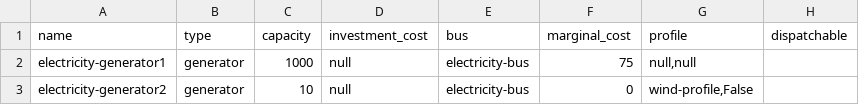
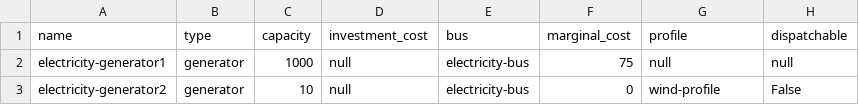
Before and after one commit to oemof/oemof-examples, a CSV file: examples/oemof_0.2/datapackage-reader/facades/generator/datapackage/data/elements/generator.csv, drawn as a sheet.

Commit message:
Fix generator examples

```diff
--- a/examples/oemof_0.2/datapackage-reader/facades/generator/datapackage/data/elements/generator.csv
+++ b/examples/oemof_0.2/datapackage-reader/facades/generator/datapackage/data/elements/generator.csv
@@ -1,3 +1,3 @@
 name;type;capacity;investment_cost;bus;marginal_cost;profile;dispatchable
-electricity-generator1;generator;1000;null;electricity-bus;75;null,null
-electricity-generator2;generator;10;null;electricity-bus;0;"wind-profile",False
+electricity-generator1;generator;1000;null;electricity-bus;75;null;null
+electricity-generator2;generator;10;null;electricity-bus;0;"wind-profile";False
```
Also changed, not shown: 1 other file.
